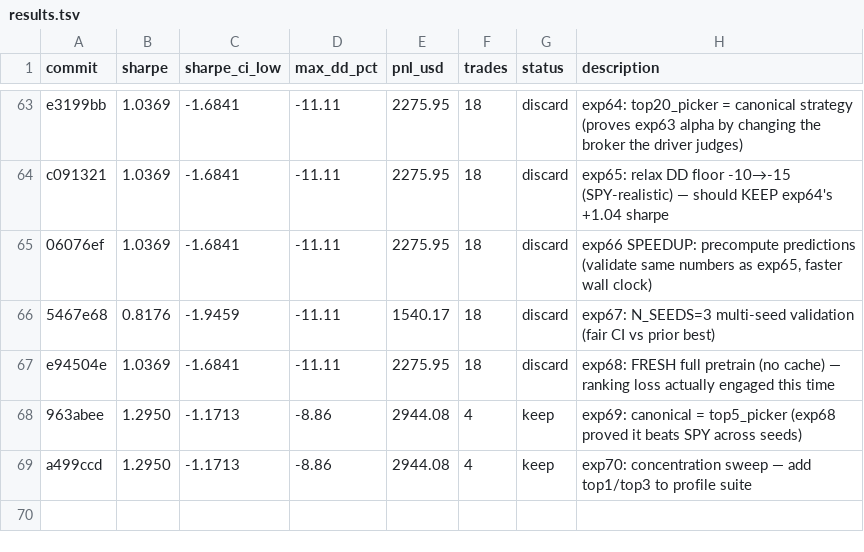
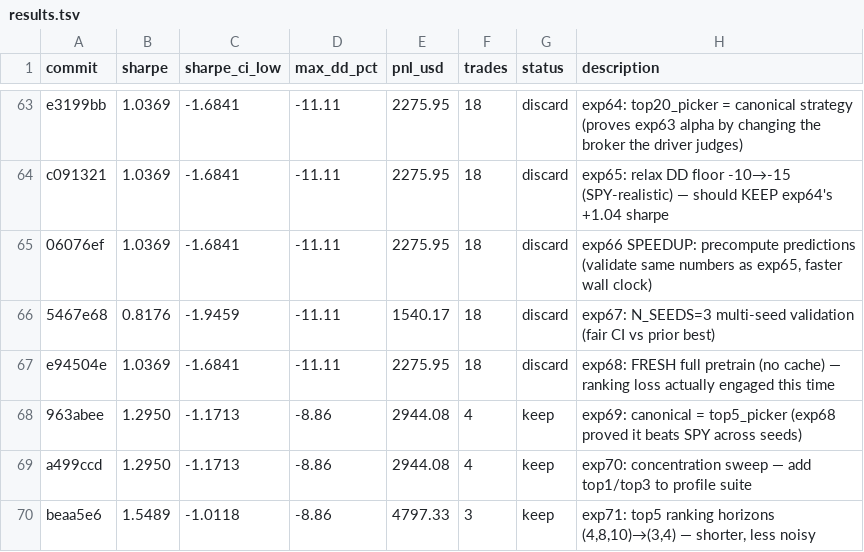
Before and after one commit to vzeman/trading-autoresearch, a TSV file: results.tsv, drawn as a sheet; only a part is shown, gaps mark what is left out.

Commit message:
docs: refresh iteration page + charts + results

```diff
--- a/results.tsv
+++ b/results.tsv
@@ -69 +69,2 @@ e94504e	1.0369	-1.6841	-11.11	2275.95	18	discard	exp68: FRESH full pretrain (no
 a499ccd	1.2950	-1.1713	-8.86	2944.08	4	keep	exp70: concentration sweep — add top1/top3 to profile suite
+beaa5e6	1.5489	-1.0118	-8.86	4797.33	3	keep	exp71: top5 ranking horizons (4,8,10)→(3,4) — shorter, less noisy
```
Also changed, not shown: 6 other files.
